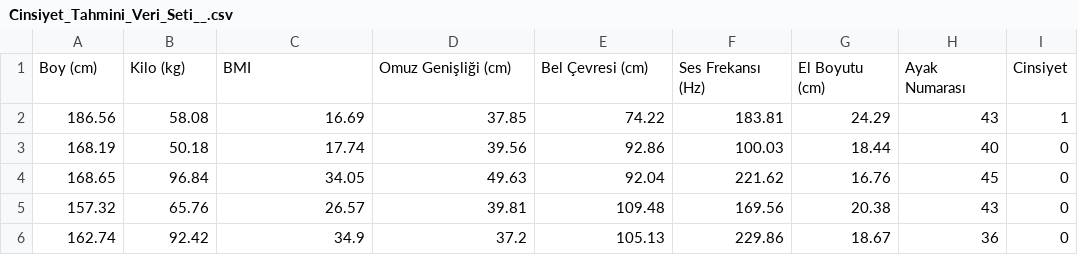
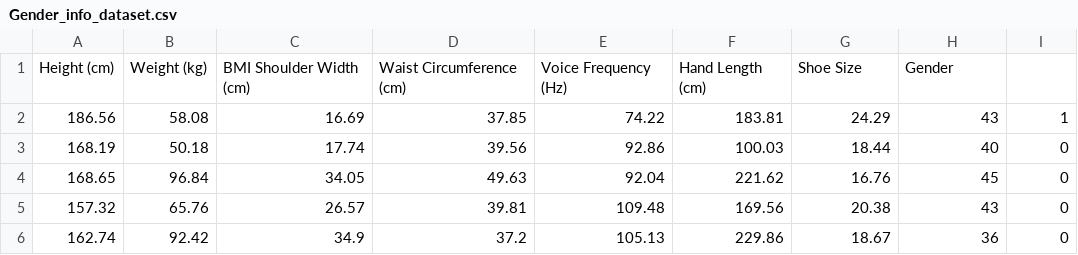
Before and after one commit to SenaKymk/KNN_Assignment, a CSV file: KNN projesi(hasna sena kaymak-pınar kocagöz)/Gender_info_dataset.csv (was KNN projesi(hasna sena kaymak-pınar kocagöz)/Cinsiyet_Tahmini_Veri_Seti__.csv), drawn as a sheet; only a part is shown.

Commit message:
Update and rename Cinsiyet_Tahmini_Veri_Seti__.csv to Gender_info_dataset.csv

```diff
--- a/KNN projesi(hasna sena kaymak-pınar kocagöz)/Cinsiyet_Tahmini_Veri_Seti__.csv
+++ b/KNN projesi(hasna sena kaymak-pınar kocagöz)/Gender_info_dataset.csv
@@ -1,2 +1,2 @@
-Boy (cm),Kilo (kg),BMI,Omuz Genişliği (cm),Bel Çevresi (cm),Ses Frekansı (Hz),El Boyutu (cm),Ayak Numarası,Cinsiyet
+Height (cm),	Weight (kg),	BMI	Shoulder Width (cm),	Waist Circumference (cm),	Voice Frequency (Hz),	Hand Length (cm),	Shoe Size,	Gender
 186.56,58.08,16.69,37.85,74.22,183.81,24.29,43,1
```
